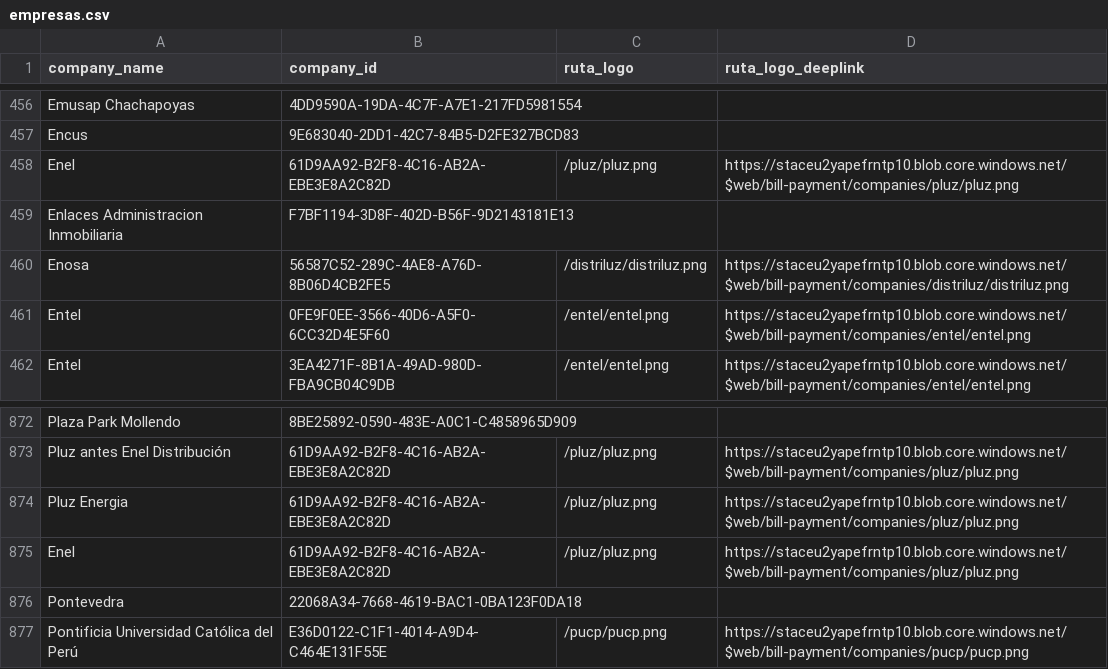
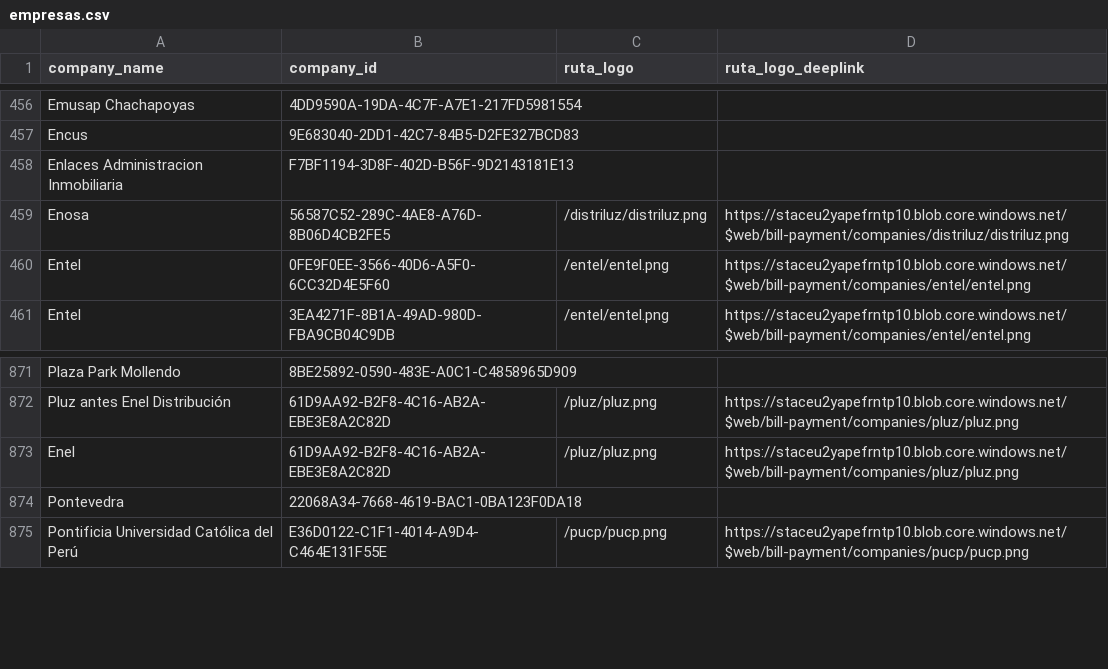
Before and after one commit to cloyola/python_utec_grupo1, a CSV file: content/empresas.csv, drawn as a sheet; only a part is shown, gaps mark what is left out.

```diff
--- a/content/empresas.csv
+++ b/content/empresas.csv
@@ -457,3 +457,2 @@ Emusap Chachapoyas,4DD9590A-19DA-4C7F-A7E1-217FD5981554,,
 Encus,9E683040-2DD1-42C7-84B5-D2FE327BCD83,,
-Enel,61D9AA92-B2F8-4C16-AB2A-EBE3E8A2C82D,/pluz/pluz.png,https://staceu2yapefrntp10.blob.core.windows.net/$web/bill-payment/companies/pluz/pluz.png
 Enlaces Administracion Inmobiliaria,F7BF1194-3D8F-402D-B56F-9D2143181E13,,
@@ -873,3 +872,2 @@ Plaza Park Mollendo,8BE25892-0590-483E-A0C1-C4858965D909,,
 Pluz antes Enel Distribución,61D9AA92-B2F8-4C16-AB2A-EBE3E8A2C82D,/pluz/pluz.png,https://staceu2yapefrntp10.blob.core.windows.net/$web/bill-payment/companies/pluz/pluz.png
-Pluz Energia,61D9AA92-B2F8-4C16-AB2A-EBE3E8A2C82D,/pluz/pluz.png,https://staceu2yapefrntp10.blob.core.windows.net/$web/bill-payment/companies/pluz/pluz.png
 Enel,61D9AA92-B2F8-4C16-AB2A-EBE3E8A2C82D,/pluz/pluz.png,https://staceu2yapefrntp10.blob.core.windows.net/$web/bill-payment/companies/pluz/pluz.png
```
Also changed, not shown: content/services.csv, 4 other files.
